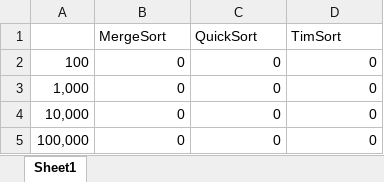
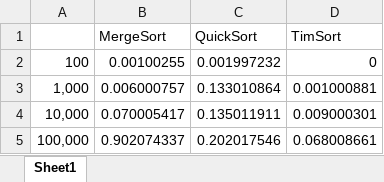
Before and after one commit to candi955/SortProject, an Excel workbook: TimeDurationComparison.xlsx, sheet Sheet1, drawn as a sheet; values as stored, in another font and other column widths than the file's, no borders; the diff names each change by its address in the sheet, - before the commit and + after, or states it on an @@ line.

Commit message:
Updated the TimeDurationComparison.xlsx with proper time duration outputs for the Matplotlib plot.

```diff
--- a/TimeDurationComparison.xlsx (sheet Sheet1)
+++ b/TimeDurationComparison.xlsx (sheet Sheet1)
-B2 (MergeSort): 0
+B2 (MergeSort): 0.00100255
-C2 (QuickSort): 0
+C2 (QuickSort): 0.001997232
-B3 (MergeSort): 0
+B3 (MergeSort): 0.006000757
-C3 (QuickSort): 0
+C3 (QuickSort): 0.133010864
-D3 (TimSort): 0
+D3 (TimSort): 0.001000881
-B4 (MergeSort): 0
+B4 (MergeSort): 0.070005417
-C4 (QuickSort): 0
+C4 (QuickSort): 0.135011911
-D4 (TimSort): 0
+D4 (TimSort): 0.009000301
-B5 (MergeSort): 0
+B5 (MergeSort): 0.902074337
-C5 (QuickSort): 0
+C5 (QuickSort): 0.202017546
-D5 (TimSort): 0
+D5 (TimSort): 0.068008661
```
